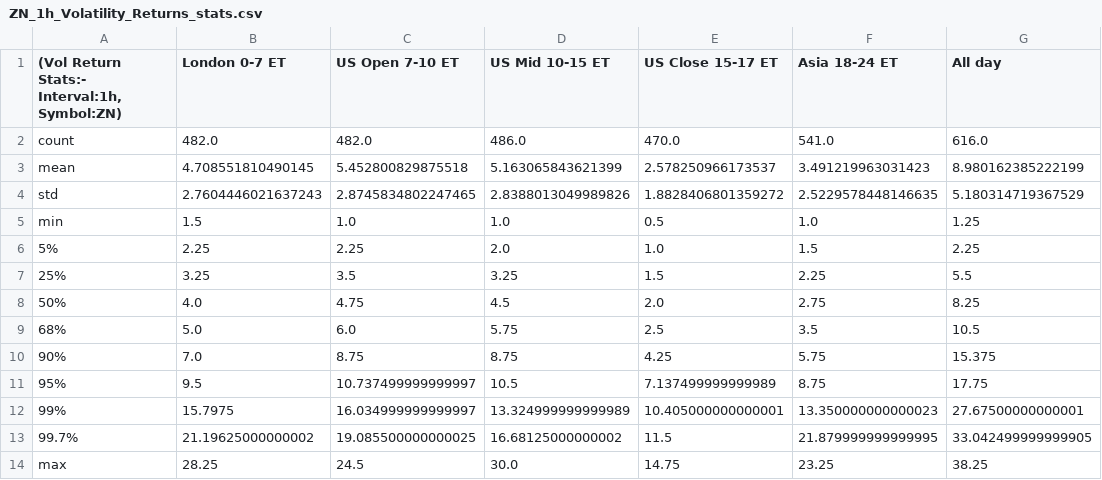
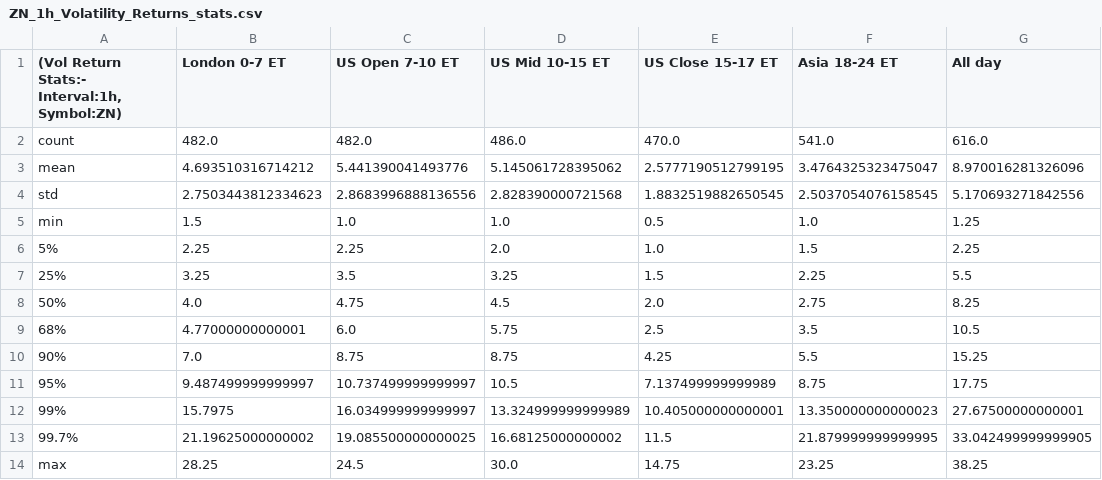
Before and after one commit to Siddhartha-Patolia/DistroDashboard, a CSV file: Intraday_data_files_stats_and_plots_folder/ZN_1h_Volatility_Returns_stats.csv, drawn as a sheet.

```diff
--- a/Intraday_data_files_stats_and_plots_folder/ZN_1h_Volatility_Returns_stats.csv
+++ b/Intraday_data_files_stats_and_plots_folder/ZN_1h_Volatility_Returns_stats.csv
@@ -2,4 +2,4 @@
 count,482.0,482.0,486.0,470.0,541.0,616.0
-mean,4.708551810490145,5.452800829875518,5.163065843621399,2.578250966173537,3.491219963031423,8.980162385222199
-std,2.7604446021637243,2.8745834802247465,2.8388013049989826,1.8828406801359272,2.5229578448146635,5.180314719367529
+mean,4.693510316714212,5.441390041493776,5.145061728395062,2.5777190512799195,3.4764325323475047,8.970016281326096
+std,2.7503443812334623,2.8683996888136556,2.828390000721568,1.8832519882650545,2.5037054076158545,5.170693271842556
 min,1.5,1.0,1.0,0.5,1.0,1.25
@@ -8,5 +8,5 @@ min,1.5,1.0,1.0,0.5,1.0,1.25
 50%,4.0,4.75,4.5,2.0,2.75,8.25
-68%,5.0,6.0,5.75,2.5,3.5,10.5
-90%,7.0,8.75,8.75,4.25,5.75,15.375
-95%,9.5,10.737499999999997,10.5,7.137499999999989,8.75,17.75
+68%,4.77000000000001,6.0,5.75,2.5,3.5,10.5
+90%,7.0,8.75,8.75,4.25,5.5,15.25
+95%,9.487499999999997,10.737499999999997,10.5,7.137499999999989,8.75,17.75
 99%,15.7975,16.034999999999997,13.324999999999989,10.405000000000001,13.350000000000023,27.67500000000001
```
Also changed, not shown: Intraday_data_files_stats_and_plots_folder/All_day_latest_custom_days_Volatility_Returns_1h_ZN.csv, Intraday_data_files_stats_and_plots_folder/Asia_18-24_ET_latest_custom_days_Volatility_Returns_1h_ZN.csv, 32 other files.
